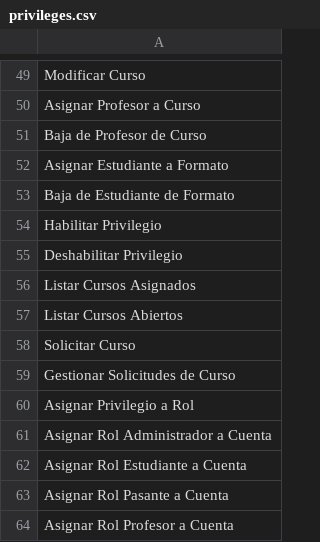
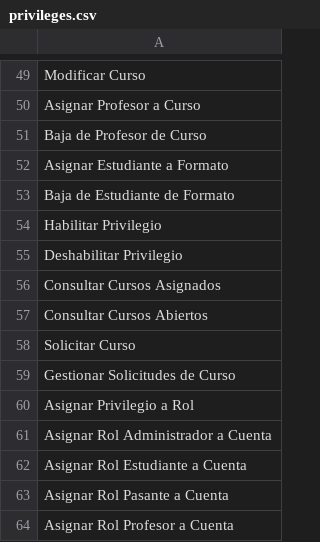
Before and after one commit to warborn/unam_odontology, a CSV file: database/seeds/csv/privileges.csv, drawn as a sheet; only a part is shown, gaps mark what is left out.

```diff
--- a/database/seeds/csv/privileges.csv
+++ b/database/seeds/csv/privileges.csv
@@ -55,4 +55,4 @@ Habilitar Privilegio
 Deshabilitar Privilegio
-Listar Cursos Asignados
-Listar Cursos Abiertos
+Consultar Cursos Asignados
+Consultar Cursos Abiertos
 Solicitar Curso
```
Also changed, not shown: database/seeds/csv/privilege_role.csv, 15 other files.
